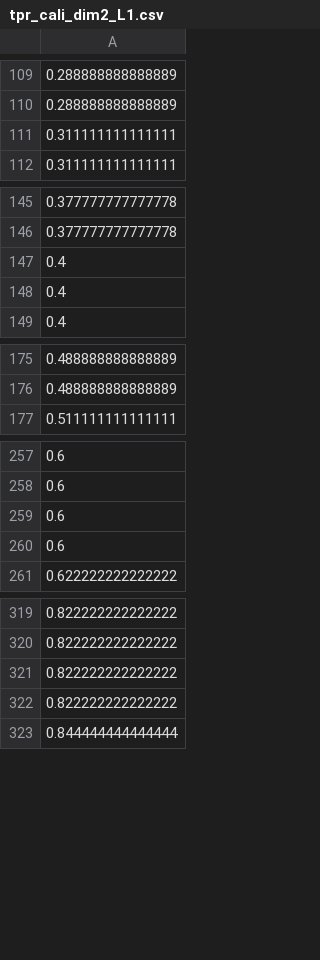
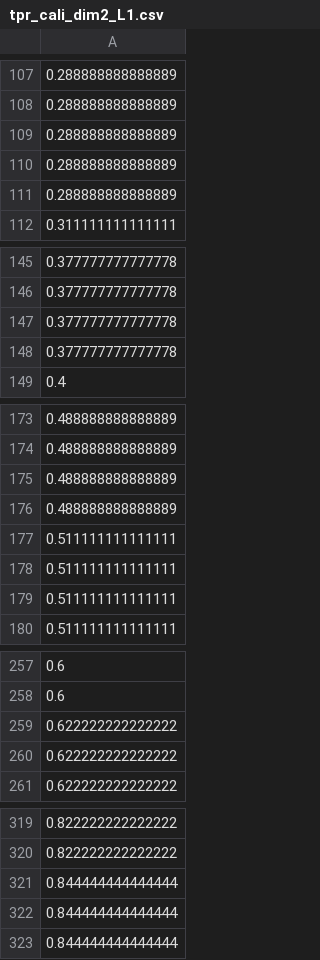
Before and after one commit to JiajingZ/CopulaSensitivity, a CSV file: simulation/Sparse_Effects_Setting/LatentDim2/tpr_cali_dim2_L1.csv, drawn as a sheet; only a part is shown, gaps mark what is left out; removed rows and columns are numbered as before the commit, all else as after; the diff covers the shown part only; the diff names each change by its address in the sheet, - before the commit and + after, or states it on an @@ line.

Commit message:
change to classifier based on the magnitude of treatment effects

```diff
--- a/simulation/Sparse_Effects_Setting/LatentDim2/tpr_cali_dim2_L1.csv
+++ b/simulation/Sparse_Effects_Setting/LatentDim2/tpr_cali_dim2_L1.csv
-row 111: 0.311111111111111
+row 109: 0.288888888888889
+row 110: 0.288888888888889
+row 111: 0.288888888888889
-row 147: 0.4
-row 148: 0.4
+row 147: 0.377777777777778
+row 148: 0.377777777777778
+row 175: 0.488888888888889
+row 176: 0.488888888888889
+row 177: 0.511111111111111
+row 178: 0.511111111111111
+row 179: 0.511111111111111
-row 259: 0.6
-row 260: 0.6
+row 259: 0.622222222222222
+row 260: 0.622222222222222
-row 321: 0.822222222222222
-row 322: 0.822222222222222
+row 321: 0.844444444444444
+row 322: 0.844444444444444
```
Also changed, not shown: 4 added rows, 11 removed rows and 1 edited cell elsewhere in this file, simulation/Sparse_Effects_Setting/LatentDim2/fpr_cali_dim2_L1.csv, simulation/Sparse_Effects_Setting/LatentDim3/fpr_cali_dim3_L1.csv, 10 other files.
